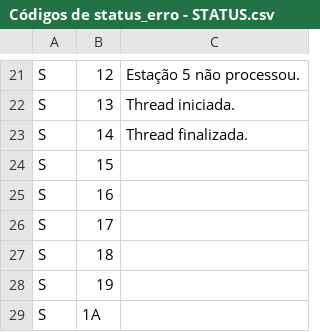
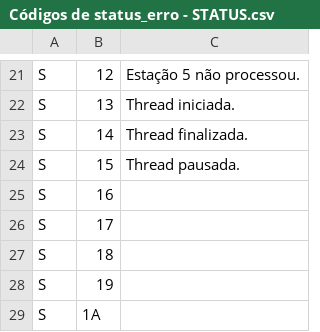
Before and after one commit to Piovezan1207/central-4.0-ENIAC-2022, a CSV file: status_tables/Códigos de status_erro - STATUS.csv, drawn as a sheet; only a part is shown, gaps mark what is left out.

Commit message:
Adicionada uma thread de status a classe de processo principal!

```diff
--- a/status_tables/Códigos de status_erro - STATUS.csv
+++ b/status_tables/Códigos de status_erro - STATUS.csv
@@ -23,3 +23,3 @@ S,13,Thread iniciada.
 S,14,Thread finalizada.
-S,15,
+S,15,Thread pausada.
 S,16,
```
Also changed, not shown: 7 other files.
